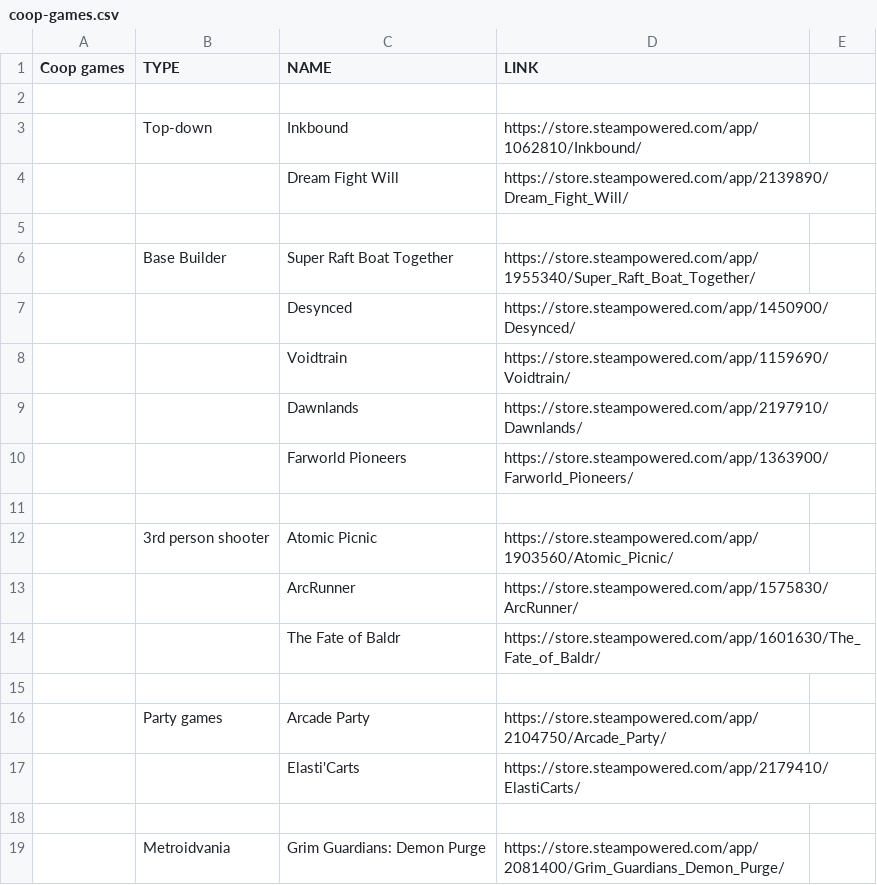
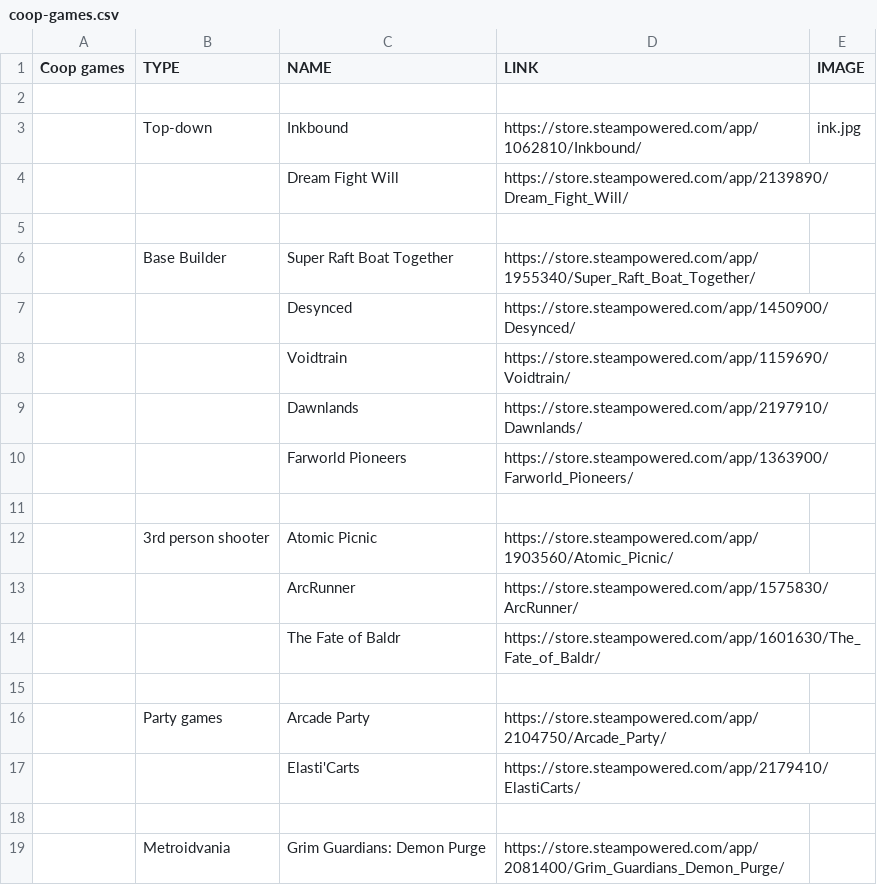
Before and after one commit to Solanum-GOAT/stuff, a CSV file: coop-games.csv, drawn as a sheet; the diff names each change by its address in the sheet, - before the commit and + after, or states it on an @@ line.

Commit message:
testing image link

```diff
--- a/coop-games.csv
+++ b/coop-games.csv
-E1: (empty)
+E1: IMAGE
-E3 (IMAGE): (empty)
+E3 (IMAGE): ink.jpg
```
Also changed, not shown: 1 other file.
